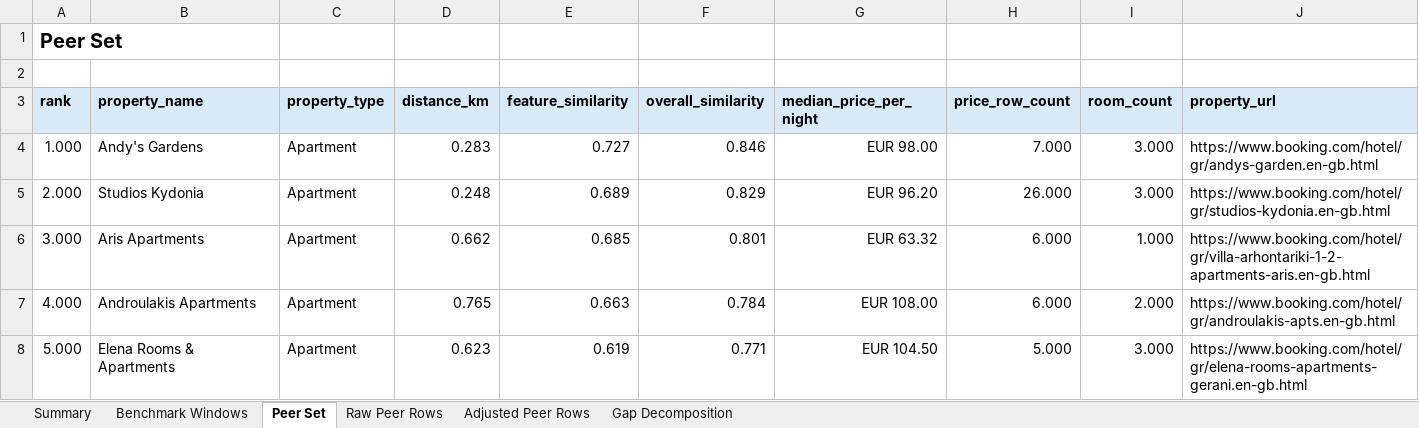
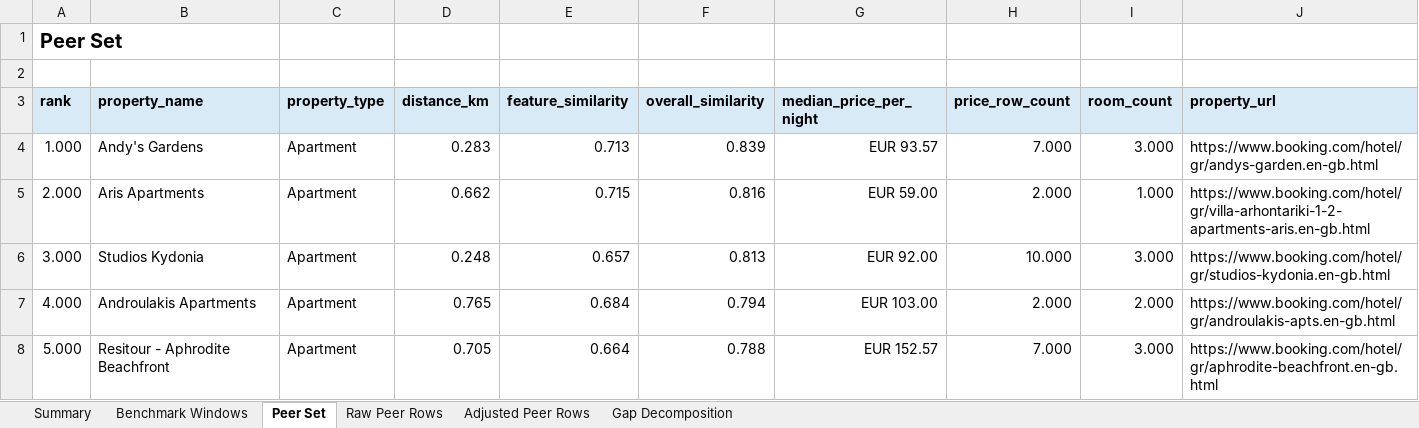
Before and after one commit to ThePopped/tourism-pricing-analytics, an Excel workbook: data/modelling/competitive_pricing_workbook.xlsx, sheet Peer Set, drawn as a sheet; only a part is shown; values as stored, in another font and other column widths than the file's, no borders; the diff covers the shown part only; the diff names each change by its address in the sheet, - before the commit and + after, or states it on an @@ line.

```diff
--- a/data/modelling/competitive_pricing_workbook.xlsx (sheet Peer Set)
+++ b/data/modelling/competitive_pricing_workbook.xlsx (sheet Peer Set)
-E4 (feature_similarity): 0.727
+E4 (feature_similarity): 0.713
-F4 (overall_similarity): 0.846
+F4 (overall_similarity): 0.839
-G4 (median_price_per_night): EUR 98.00
+G4 (median_price_per_night): EUR 93.57
-B5 (property_name): Studios Kydonia
+B5 (property_name): Aris Apartments
-D5 (distance_km): 0.248
+D5 (distance_km): 0.662
-E5 (feature_similarity): 0.689
+E5 (feature_similarity): 0.715
-F5 (overall_similarity): 0.829
+F5 (overall_similarity): 0.816
-G5 (median_price_per_night): EUR 96.20
+G5 (median_price_per_night): EUR 59.00
-H5 (price_row_count): 26.000
+H5 (price_row_count): 2.000
-I5 (room_count): 3.000
+I5 (room_count): 1.000
-J5 (property_url): https://www.booking.com/hotel/gr/studios-kydonia.en-gb.html
+J5 (property_url): https://www.booking.com/hotel/gr/villa-arhontariki-1-2-apartments-aris.en-gb.html
-B6 (property_name): Aris Apartments
+B6 (property_name): Studios Kydonia
-D6 (distance_km): 0.662
+D6 (distance_km): 0.248
-E6 (feature_similarity): 0.685
+E6 (feature_similarity): 0.657
-F6 (overall_similarity): 0.801
+F6 (overall_similarity): 0.813
-G6 (median_price_per_night): EUR 63.32
+G6 (median_price_per_night): EUR 92.00
-H6 (price_row_count): 6.000
+H6 (price_row_count): 10.000
-I6 (room_count): 1.000
+I6 (room_count): 3.000
-J6 (property_url): https://www.booking.com/hotel/gr/villa-arhontariki-1-2-apartments-aris.en-gb.html
+J6 (property_url): https://www.booking.com/hotel/gr/studios-kydonia.en-gb.html
-E7 (feature_similarity): 0.663
+E7 (feature_similarity): 0.684
-F7 (overall_similarity): 0.784
+F7 (overall_similarity): 0.794
-G7 (median_price_per_night): EUR 108.00
+G7 (median_price_per_night): EUR 103.00
-H7 (price_row_count): 6.000
+H7 (price_row_count): 2.000
-B8 (property_name): Elena Rooms & Apartments
+B8 (property_name): Resitour - Aphrodite Beachfront
-D8 (distance_km): 0.623
+D8 (distance_km): 0.705
-E8 (feature_similarity): 0.619
+E8 (feature_similarity): 0.664
-F8 (overall_similarity): 0.771
+F8 (overall_similarity): 0.788
-G8 (median_price_per_night): EUR 104.50
+G8 (median_price_per_night): EUR 152.57
-H8 (price_row_count): 5.000
+H8 (price_row_count): 7.000
-J8 (property_url): https://www.booking.com/hotel/gr/elena-rooms-apartments-gerani.en-gb.html
+J8 (property_url): https://www.booking.com/hotel/gr/aphrodite-beachfront.en-gb.html
```
Also changed, not shown: 157 edited cells elsewhere in this sheet, sheet Adjusted Peer Rows, sheet Raw Peer Rows, sheet Gap Decomposition, sheet Summary, sheet Benchmark Windows, 4 other files.
